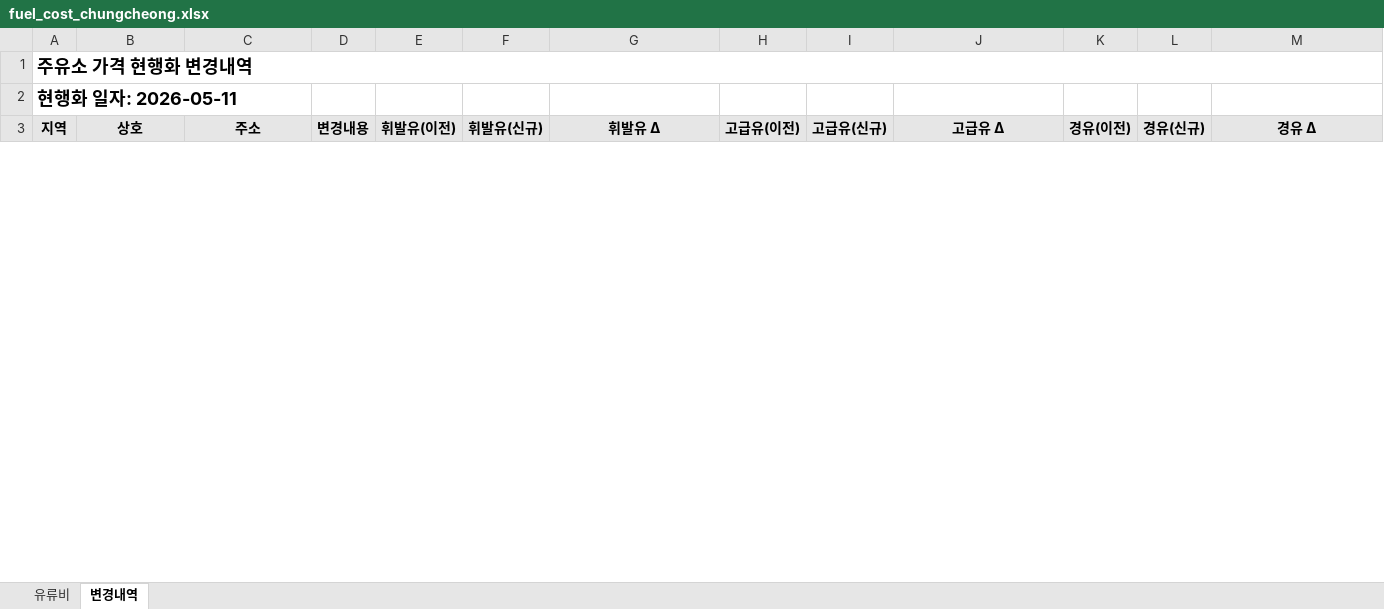
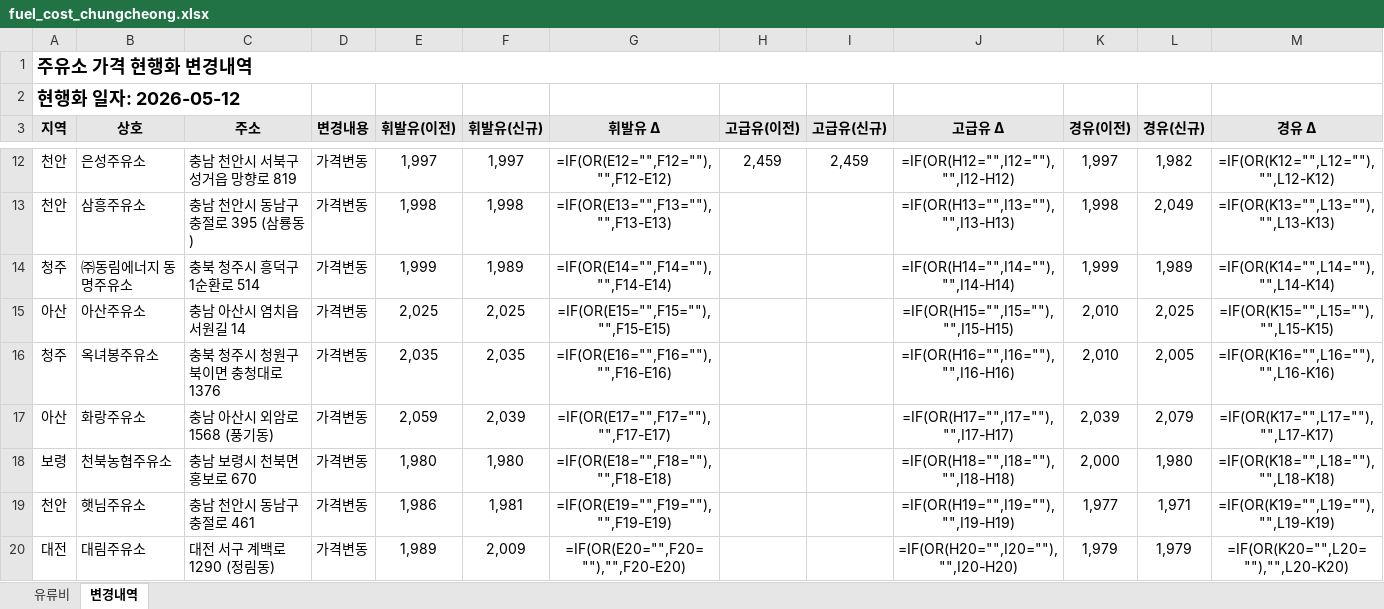
Before and after one commit to krwizxp/fcupdater, an Excel workbook: fuel_cost_chungcheong.xlsx, sheet 변경내역, drawn as a sheet; only a part is shown, gaps mark what is left out; values as stored, in another font and other column widths than the file's, no borders; formulas without a stored value are shown as written; conditional formats not drawn; the diff covers the shown part only; the diff names each change by its address in the sheet, - before the commit and + after, or states it on an @@ line.

```diff
--- a/fuel_cost_chungcheong.xlsx (sheet 변경내역)
+++ b/fuel_cost_chungcheong.xlsx (sheet 변경내역)
-A2 (지역): 현행화 일자: 2026-05-11
+A2 (지역): 현행화 일자: 2026-05-12
+row 12: 천안 | 은성주유소 | 충남 천안시 서북구 성거읍 망향로 819 | 가격변동 | 1,997 | 1,997 | =IF(OR(E12="",F12=""),"",F12-E12) | 2,459 | 2,459 | =IF(OR(H12="",I12=""),"",I12-H12) | 1,997 | 1,982 | =IF(OR(K12="",L12=""),"",L12-K12)
+row 13: 천안 | 삼흥주유소 | 충남 천안시 동남구 충절로 395 (삼룡동) | 가격변동 | 1,998 | 1,998 | =IF(OR(E13="",F13=""),"",F13-E13) |  |  | =IF(OR(H13="",I13=""),"",I13-H13) | 1,998 | 2,049 | =IF(OR(K13="",L13=""),"",L13-K13)
+row 14: 청주 | ㈜동림에너지 동명주유소 | 충북 청주시 흥덕구 1순환로 514 | 가격변동 | 1,999 | 1,989 | =IF(OR(E14="",F14=""),"",F14-E14) |  |  | =IF(OR(H14="",I14=""),"",I14-H14) | 1,999 | 1,989 | =IF(OR(K14="",L14=""),"",L14-K14)
+row 15: 아산 | 아산주유소 | 충남 아산시 염치읍 서원길 14 | 가격변동 | 2,025 | 2,025 | =IF(OR(E15="",F15=""),"",F15-E15) |  |  | =IF(OR(H15="",I15=""),"",I15-H15) | 2,010 | 2,025 | =IF(OR(K15="",L15=""),"",L15-K15)
+row 16: 청주 | 옥녀봉주유소 | 충북 청주시 청원구 북이면 충청대로 1376 | 가격변동 | 2,035 | 2,035 | =IF(OR(E16="",F16=""),"",F16-E16) |  |  | =IF(OR(H16="",I16=""),"",I16-H16) | 2,010 | 2,005 | =IF(OR(K16="",L16=""),"",L16-K16)
+row 17: 아산 | 화랑주유소 | 충남 아산시 외암로 1568 (풍기동) | 가격변동 | 2,059 | 2,039 | =IF(OR(E17="",F17=""),"",F17-E17) |  |  | =IF(OR(H17="",I17=""),"",I17-H17) | 2,039 | 2,079 | =IF(OR(K17="",L17=""),"",L17-K17)
+row 18: 보령 | 천북농협주유소 | 충남 보령시 천북면 홍보로 670 | 가격변동 | 1,980 | 1,980 | =IF(OR(E18="",F18=""),"",F18-E18) |  |  | =IF(OR(H18="",I18=""),"",I18-H18) | 2,000 | 1,980 | =IF(OR(K18="",L18=""),"",L18-K18)
+row 19: 천안 | 햇님주유소 | 충남 천안시 동남구 충절로 461 | 가격변동 | 1,986 | 1,981 | =IF(OR(E19="",F19=""),"",F19-E19) |  |  | =IF(OR(H19="",I19=""),"",I19-H19) | 1,977 | 1,971 | =IF(OR(K19="",L19=""),"",L19-K19)
+row 20: 대전 | 대림주유소 | 대전 서구 계백로 1290 (정림동) | 가격변동 | 1,989 | 2,009 | =IF(OR(E20="",F20=""),"",F20-E20) |  |  | =IF(OR(H20="",I20=""),"",I20-H20) | 1,979 | 1,979 | =IF(OR(K20="",L20=""),"",L20-K20)
```
Also changed, not shown: 27 added rows and 1 removed row elsewhere in this sheet, sheet 유류비, formulas that keep their value, 9 other files.
